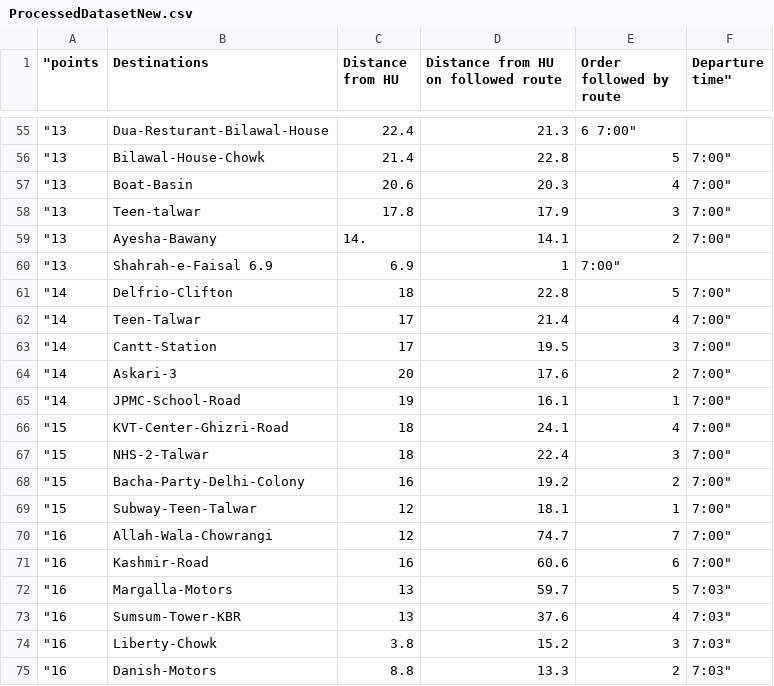
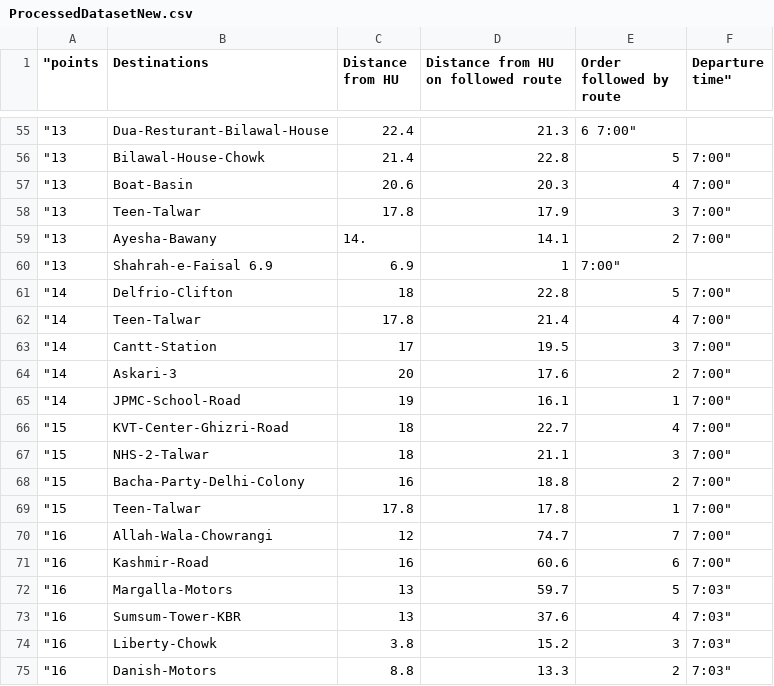
Before and after one commit to hu-dsa-spring-2019/project-oak, a CSV file: Code/ProcessedDatasetNew.csv, drawn as a sheet; only a part is shown, gaps mark what is left out.

Commit message:
Update ProcessedDatasetNew.csv

```diff
--- a/Code/ProcessedDatasetNew.csv
+++ b/Code/ProcessedDatasetNew.csv
@@ -57,3 +57,3 @@
 "13	Boat-Basin	20.6	20.3	4	7:00"
-"13	Teen-talwar	17.8	17.9	3	7:00"
+"13	Teen-Talwar	17.8	17.9	3	7:00"
 "13	Ayesha-Bawany	14.	14.1	2	7:00"
@@ -61,3 +61,3 @@
 "14	Delfrio-Clifton	18	22.8	5	7:00"
-"14	Teen-Talwar	17	21.4	4	7:00"
+"14	Teen-Talwar	17.8	21.4	4	7:00"
 "14	Cantt-Station	17	19.5	3	7:00"
@@ -65,6 +65,6 @@
 "14	JPMC-School-Road	19	16.1	1	7:00"
-"15	KVT-Center-Ghizri-Road	18	24.1	4	7:00"
-"15	NHS-2-Talwar	18	22.4	3	7:00"
-"15	Bacha-Party-Delhi-Colony	16	19.2	2	7:00"
-"15	Subway-Teen-Talwar	12	18.1	1	7:00"
+"15	KVT-Center-Ghizri-Road	18	22.7	4	7:00"
+"15	NHS-2-Talwar	18	21.1	3	7:00"
+"15	Bacha-Party-Delhi-Colony	16	18.8	2	7:00"
+"15	Teen-Talwar	17.8	17.8	1	7:00"
 "16	Allah-Wala-Chowrangi	12	74.7	7	7:00"
```
